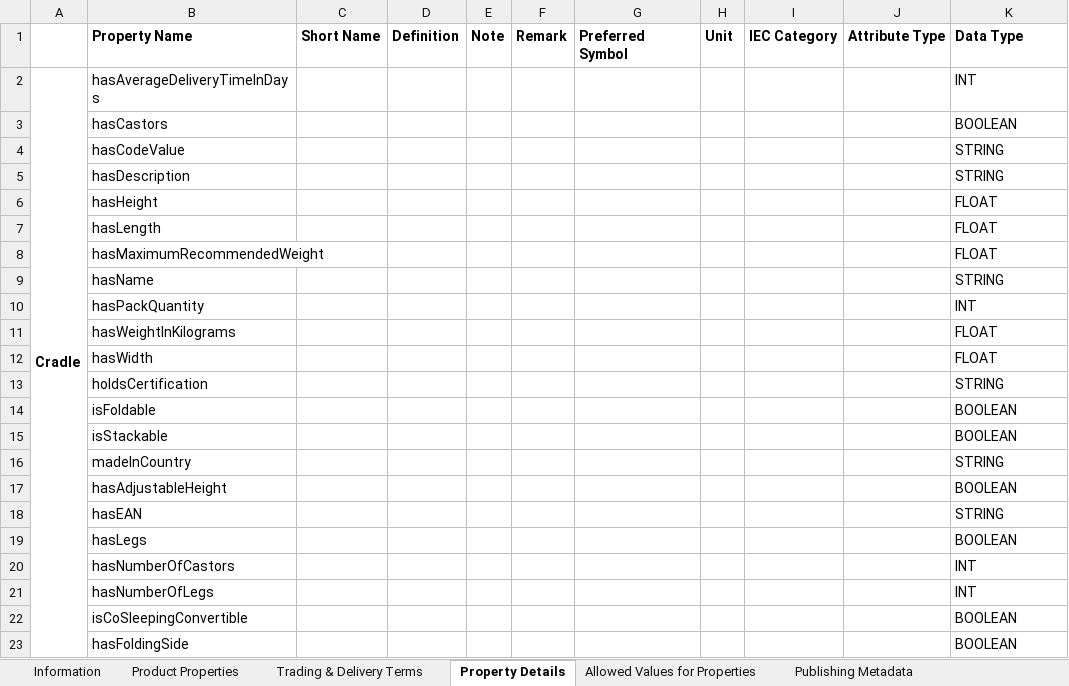
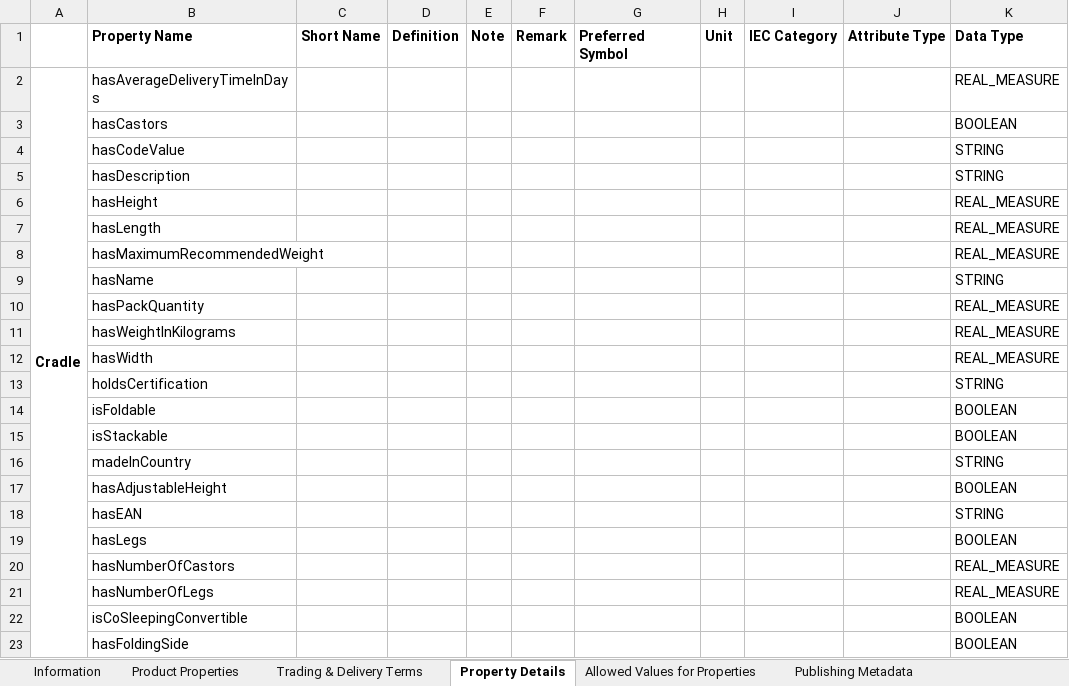
Before and after one commit to nimble-platform/catalog-service, an Excel workbook: business/catalogue-service-micro/src/main/resources/template/cradle_filled.xlsx, sheet Property Details, drawn as a sheet; values as stored, in another font and other column widths than the file's, no borders; the diff names each change by its address in the sheet, - before the commit and + after, or states it on an @@ line.

```diff
--- a/business/catalogue-service-micro/src/main/resources/template/cradle_filled.xlsx (sheet Property Details)
+++ b/business/catalogue-service-micro/src/main/resources/template/cradle_filled.xlsx (sheet Property Details)
-K2: INT
+K2: REAL_MEASURE
-K6:K8: FLOAT
+K6:K8: REAL_MEASURE
-K10: INT
+K10: REAL_MEASURE
-K11:K12: FLOAT
+K11:K12: REAL_MEASURE
-K20:K21: INT
+K20:K21: REAL_MEASURE
```
Also changed, not shown: sheet Trading & Delivery Terms, sheet Product Properties, 7 other files.
